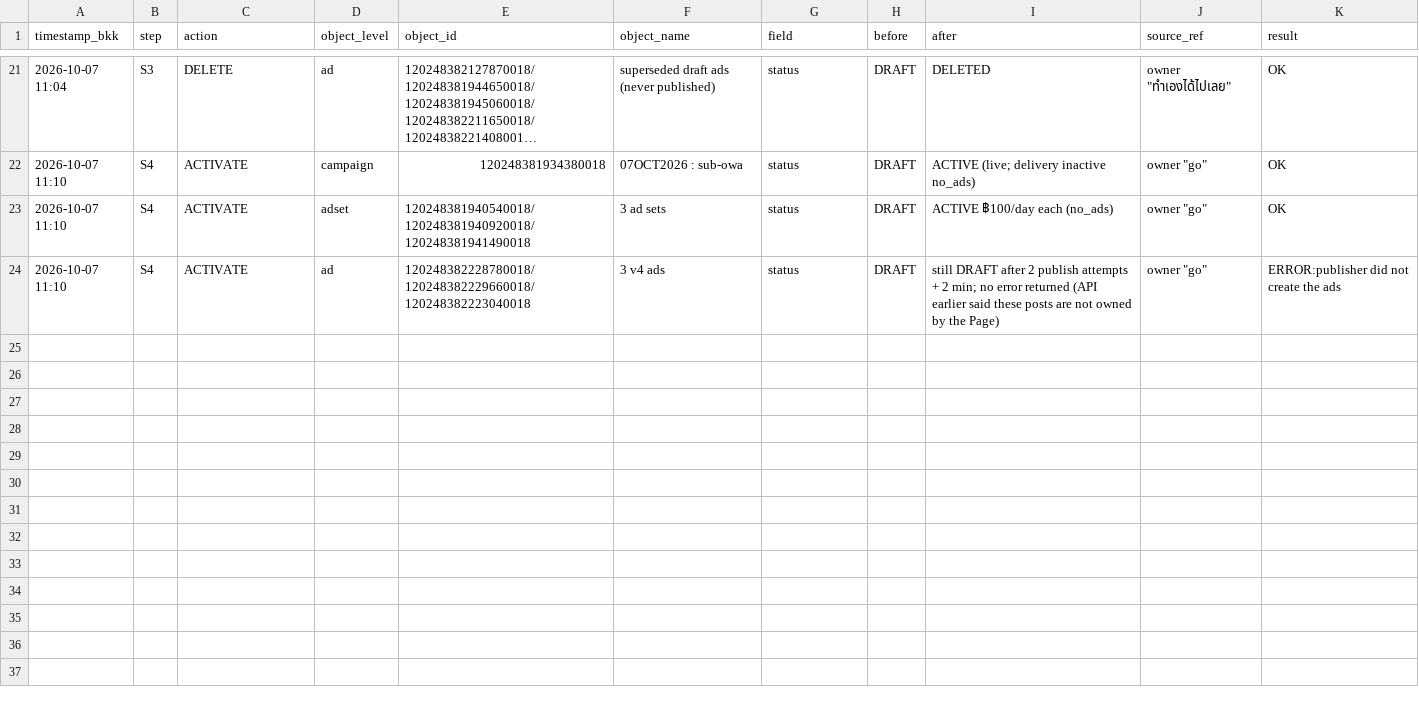
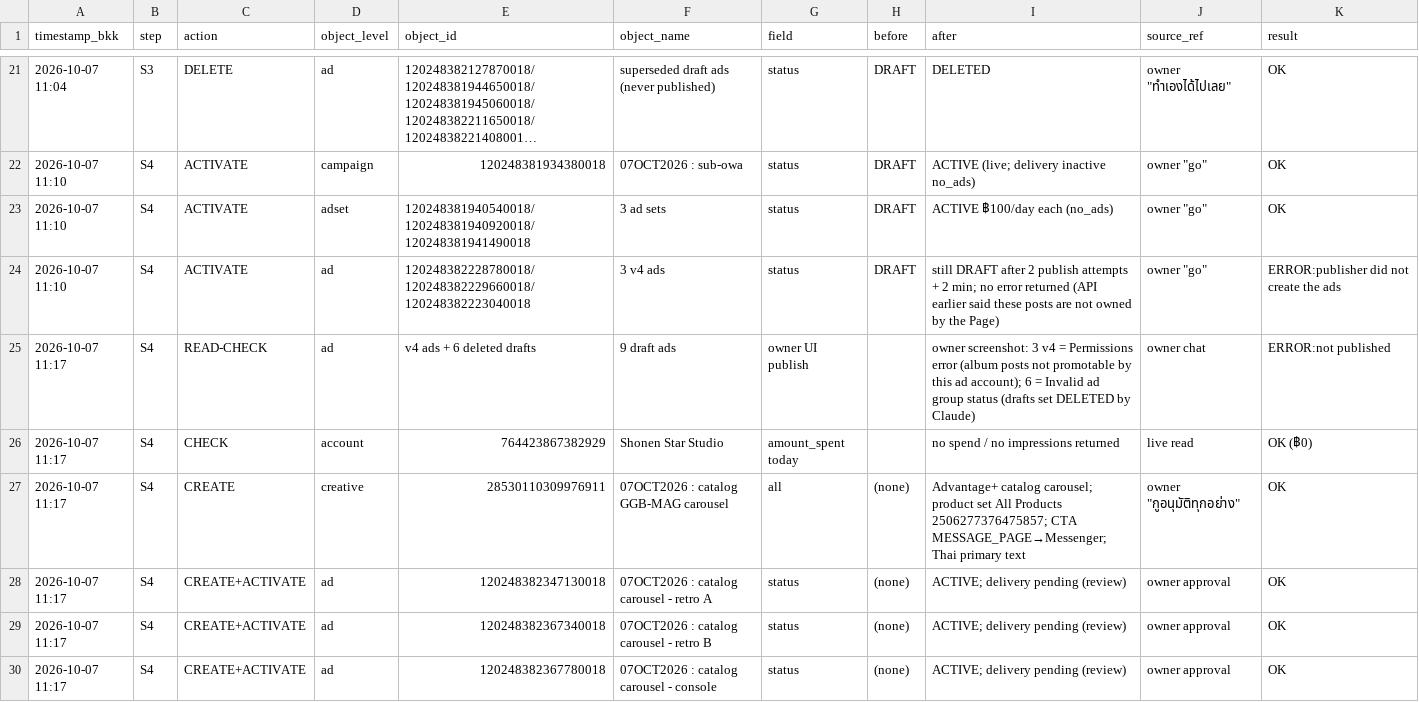
Before and after one commit to owaowarin/owarin-store, a CSV file: 04 Design Tools/logs/meta_ads_owa_20261007.csv, drawn as a sheet; only a part is shown, gaps mark what is left out; long unchanged cells end in …; the diff names each change by its address in the sheet, - before the commit and + after, or states it on an @@ line.

```diff
--- a/04 Design Tools/logs/meta_ads_owa_20261007.csv
+++ b/04 Design Tools/logs/meta_ads_owa_20261007.csv
+row 25: 2026-10-07 11:17 | S4 | READ-CHECK | ad | v4 ads + 6 deleted drafts | 9 draft ads | owner UI publish |  | owner screenshot: 3 v4 = Permissions error (album posts not promotable by this ad account); 6 = Invalid ad group status (drafts set DELETED by Claude) | owner chat | ERROR:not published
+row 26: 2026-10-07 11:17 | S4 | CHECK | account | 764423867382929 | Shonen Star Studio | amount_spent today |  | no spend / no impressions returned | live read | OK (฿0)
+row 27: 2026-10-07 11:17 | S4 | CREATE | creative | 28530110309976911 | 07OCT2026 : catalog GGB-MAG carousel | all | (none) | Advantage+ catalog carousel; product set All Products 2506277376475857; CTA MESSAGE_PAGE→Messenger; Thai primary text | owner "กูอนุมัติทุกอย่าง" | OK
+row 28: 2026-10-07 11:17 | S4 | CREATE+ACTIVATE | ad | 120248382347130018 | 07OCT2026 : catalog carousel - retro A | status | (none) | ACTIVE; delivery pending (review) | owner approval | OK
+row 29: 2026-10-07 11:17 | S4 | CREATE+ACTIVATE | ad | 120248382367340018 | 07OCT2026 : catalog carousel - retro B | status | (none) | ACTIVE; delivery pending (review) | owner approval | OK
+row 30: 2026-10-07 11:17 | S4 | CREATE+ACTIVATE | ad | 120248382367780018 | 07OCT2026 : catalog carousel - console | status | (none) | ACTIVE; delivery pending (review) | owner approval | OK
```
Also changed, not shown: 04 Design Tools/logs/decisions_2026-10-07.csv, _logs/INCIDENTS.csv, 4 other files.
